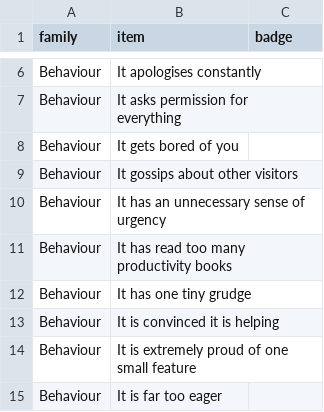
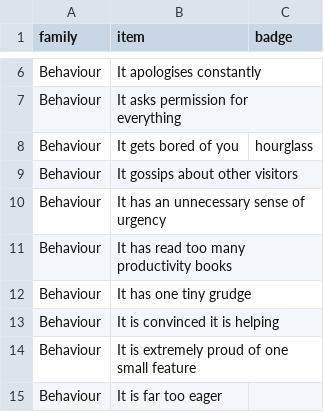
Before and after one commit to liminaljaime/idea-generator, a CSV file: src/data/constraints.csv, drawn as a sheet; only a part is shown, gaps mark what is left out.

```diff
--- a/src/data/constraints.csv
+++ b/src/data/constraints.csv
@@ -7,3 +7,3 @@ Behaviour,It apologises constantly,
 Behaviour,It asks permission for everything,
-Behaviour,It gets bored of you,
+Behaviour,It gets bored of you,hourglass
 Behaviour,It gossips about other visitors,
```
Also changed, not shown: src/data/premises.csv, src/data/what-to-make.csv, 5 other files.
